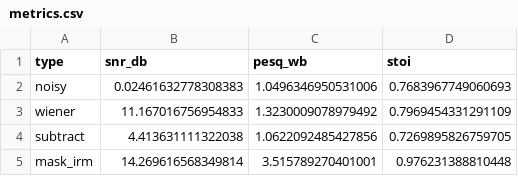
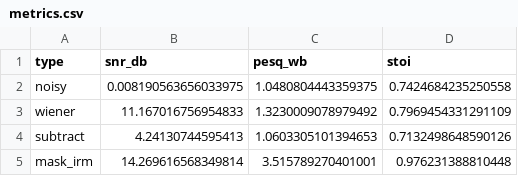
Before and after one commit to Derrick927/elec5305-project-530747868, a CSV file: results/metrics.csv, drawn as a sheet.

```diff
--- a/results/metrics.csv
+++ b/results/metrics.csv
@@ -1,5 +1,5 @@
 type,snr_db,pesq_wb,stoi
-noisy,0.02461632778308383,1.0496346950531006,0.7683967749060693
+noisy,0.008190563656033975,1.0480804443359375,0.7424684235250558
 wiener,11.167016756954833,1.3230009078979492,0.7969454331291109
-subtract,4.413631111322038,1.0622092485427856,0.7269895826759705
+subtract,4.24130744595413,1.0603305101394653,0.7132498648590126
 mask_irm,14.269616568349814,3.515789270401001,0.976231388810448
```
Also changed, not shown: 4 other files.
